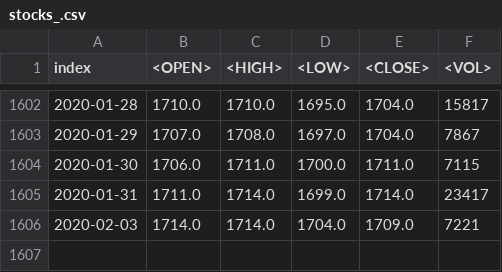
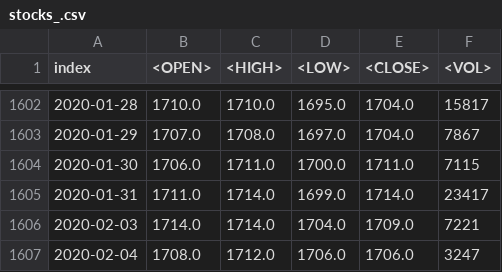
Before and after one commit to Rivares/Helper, a CSV file: Parser_stoks/stocks_.csv, drawn as a sheet; only a part is shown, gaps mark what is left out.

```diff
--- a/Parser_stoks/stocks_.csv
+++ b/Parser_stoks/stocks_.csv
@@ -1606 +1606,2 @@ index,<OPEN>,<HIGH>,<LOW>,<CLOSE>,<VOL>
 2020-02-03,1714.0,1714.0,1704.0,1709.0,7221
+2020-02-04,1708.0,1712.0,1706.0,1706.0,3247
```
Also changed, not shown: 2 other files.
